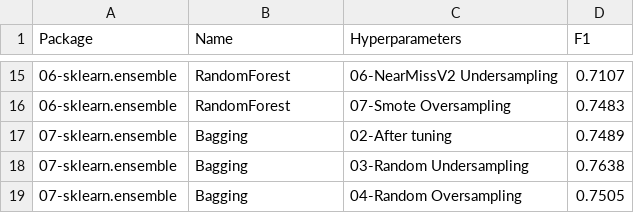
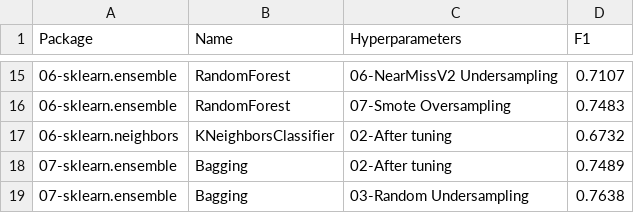
Before and after one commit to franck-benault/Fraud-Detection-simulated-data, a CSV file: data/results/performanceF1.csv, drawn as a sheet; only a part is shown, gaps mark what is left out; the shorter side is filled out with more unchanged rows; the diff names each change by its address in the sheet, - before the commit and + after, or states it on an @@ line.

```diff
--- a/data/results/performanceF1.csv
+++ b/data/results/performanceF1.csv
+row 17: 06-sklearn.neighbors | KNeighborsClassifier | 02-After tuning | 0.6732
```
Also changed, not shown: data/results/hyperparameters.csv, data/results/learnngTest.csv, 2 other files.
